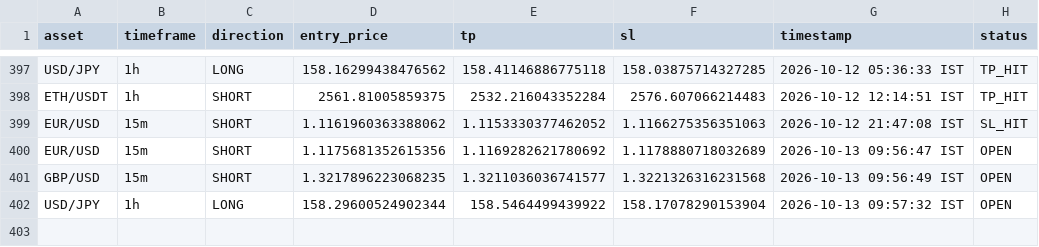
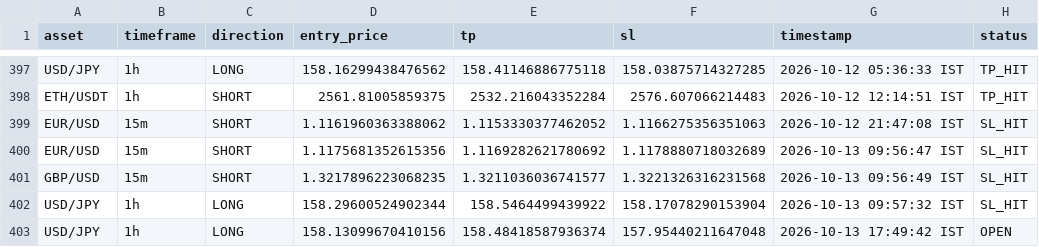
Before and after one commit to deepak3039/ai-trading-scanner, a CSV file: trade_log.csv, drawn as a sheet; only a part is shown, gaps mark what is left out.

```diff
--- a/trade_log.csv
+++ b/trade_log.csv
@@ -399,4 +399,5 @@ ETH/USDT,1h,SHORT,2561.81005859375,2532.216043352284,2576.607066214483,2026-10-1
 EUR/USD,15m,SHORT,1.1161960363388062,1.1153330377462052,1.1166275356351063,2026-10-12 21:47:08 IST,SL_HIT
-EUR/USD,15m,SHORT,1.1175681352615356,1.1169282621780692,1.1178880718032689,2026-10-13 09:56:47 IST,OPEN
-GBP/USD,15m,SHORT,1.3217896223068235,1.3211036036741577,1.3221326316231568,2026-10-13 09:56:49 IST,OPEN
-USD/JPY,1h,LONG,158.29600524902344,158.5464499439922,158.17078290153904,2026-10-13 09:57:32 IST,OPEN
+EUR/USD,15m,SHORT,1.1175681352615356,1.1169282621780692,1.1178880718032689,2026-10-13 09:56:47 IST,SL_HIT
+GBP/USD,15m,SHORT,1.3217896223068235,1.3211036036741577,1.3221326316231568,2026-10-13 09:56:49 IST,SL_HIT
+USD/JPY,1h,LONG,158.29600524902344,158.5464499439922,158.17078290153904,2026-10-13 09:57:32 IST,SL_HIT
+USD/JPY,1h,LONG,158.13099670410156,158.48418587936374,157.95440211647048,2026-10-13 17:49:42 IST,OPEN
```
